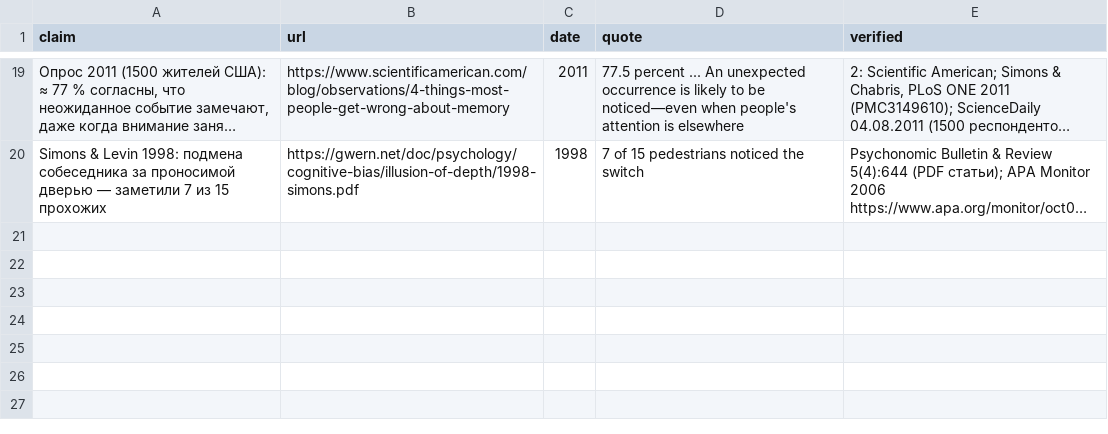
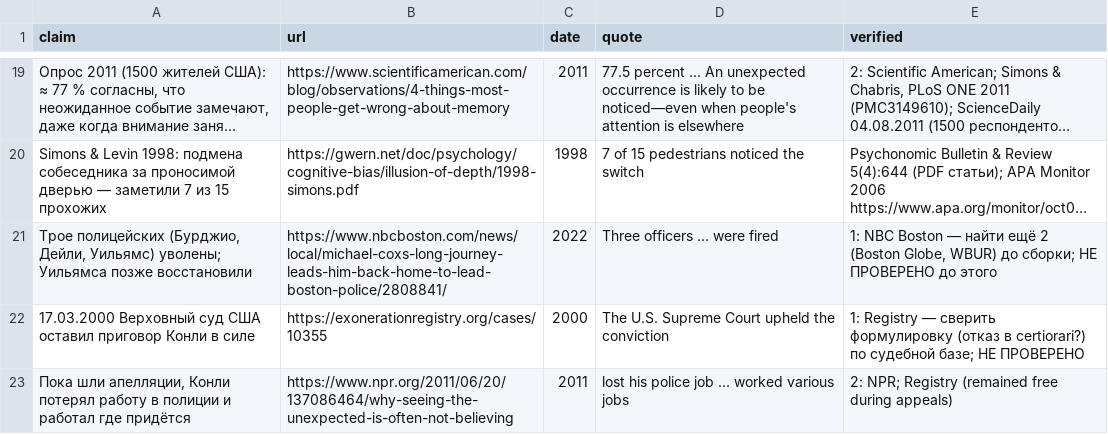
Before and after one commit to kachowska/darkmodelab, a CSV file: 3_выпуски/2026-10-31_конли/материалы/источники.csv, drawn as a sheet; only a part is shown, gaps mark what is left out; long unchanged cells end in …; the diff names each change by its address in the sheet, - before the commit and + after, or states it on an @@ line.

Commit message:
Формат: документалки ≈ 10 мин на любые темы (CLAUDE.md, устав, светлый эксперимент); Конли — сценарий v2 в формате документалки

```diff
--- a/3_выпуски/2026-10-31_конли/материалы/источники.csv
+++ b/3_выпуски/2026-10-31_конли/материалы/источники.csv
+row 21: Трое полицейских (Бурджио, Дейли, Уильямс) уволены; Уильямса позже восстановили | https://www.nbcboston.com/news/local/michael-coxs-long-journey-leads-him-back-home-to-lead-boston-police/2808841/ | 2022 | Three officers ... were fired | 1: NBC Boston — найти ещё 2 (Boston Globe, WBUR) до сборки; НЕ ПРОВЕРЕНО до этого
+row 22: 17.03.2000 Верховный суд США оставил приговор Конли в силе | https://exonerationregistry.org/cases/10355 | 2000 | The U.S. Supreme Court upheld the conviction | 1: Registry — сверить формулировку (отказ в certiorari?) по судебной базе; НЕ ПРОВЕРЕНО
+row 23: Пока шли апелляции, Конли потерял работу в полиции и работал где придётся | https://www.npr.org/2011/06/20/137086464/why-seeing-the-unexpected-is-often-not-believing | 2011 | lost his police job ... worked various jobs | 2: NPR; Registry (remained free during appeals)
```
Also changed, not shown: 4 other files.
